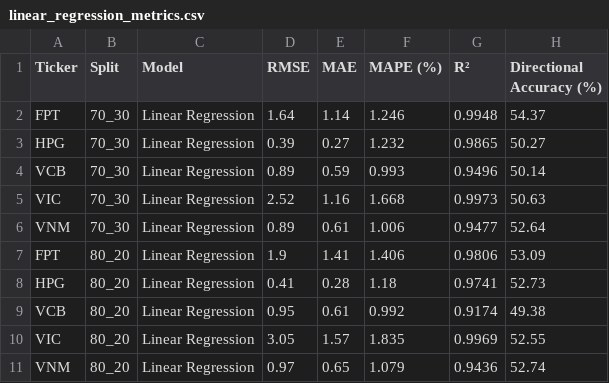
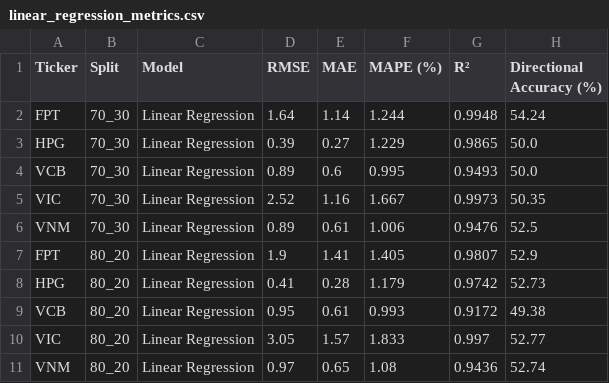
Before and after one commit to PhongNguyenTrung/stock-time-series, a CSV file: docs/data/linear_regression_metrics.csv, drawn as a sheet.

```diff
--- a/docs/data/linear_regression_metrics.csv
+++ b/docs/data/linear_regression_metrics.csv
@@ -1,11 +1,11 @@
 Ticker,Split,Model,RMSE,MAE,MAPE (%),R²,Directional Accuracy (%)
-FPT,70_30,Linear Regression,1.64,1.14,1.246,0.9948,54.37
-HPG,70_30,Linear Regression,0.39,0.27,1.232,0.9865,50.27
-VCB,70_30,Linear Regression,0.89,0.59,0.993,0.9496,50.14
-VIC,70_30,Linear Regression,2.52,1.16,1.668,0.9973,50.63
-VNM,70_30,Linear Regression,0.89,0.61,1.006,0.9477,52.64
-FPT,80_20,Linear Regression,1.9,1.41,1.406,0.9806,53.09
-HPG,80_20,Linear Regression,0.41,0.28,1.18,0.9741,52.73
-VCB,80_20,Linear Regression,0.95,0.61,0.992,0.9174,49.38
-VIC,80_20,Linear Regression,3.05,1.57,1.835,0.9969,52.55
-VNM,80_20,Linear Regression,0.97,0.65,1.079,0.9436,52.74
+FPT,70_30,Linear Regression,1.64,1.14,1.244,0.9948,54.24
+HPG,70_30,Linear Regression,0.39,0.27,1.229,0.9865,50.0
+VCB,70_30,Linear Regression,0.89,0.6,0.995,0.9493,50.0
+VIC,70_30,Linear Regression,2.52,1.16,1.667,0.9973,50.35
+VNM,70_30,Linear Regression,0.89,0.61,1.006,0.9476,52.5
+FPT,80_20,Linear Regression,1.9,1.41,1.405,0.9807,52.9
+HPG,80_20,Linear Regression,0.41,0.28,1.179,0.9742,52.73
+VCB,80_20,Linear Regression,0.95,0.61,0.993,0.9172,49.38
+VIC,80_20,Linear Regression,3.05,1.57,1.833,0.997,52.77
+VNM,80_20,Linear Regression,0.97,0.65,1.08,0.9436,52.74
```
Also changed, not shown: docs/data/linear_regression_predictions.csv, results/comparison/chapter5_best_models.csv, 20 other files.
